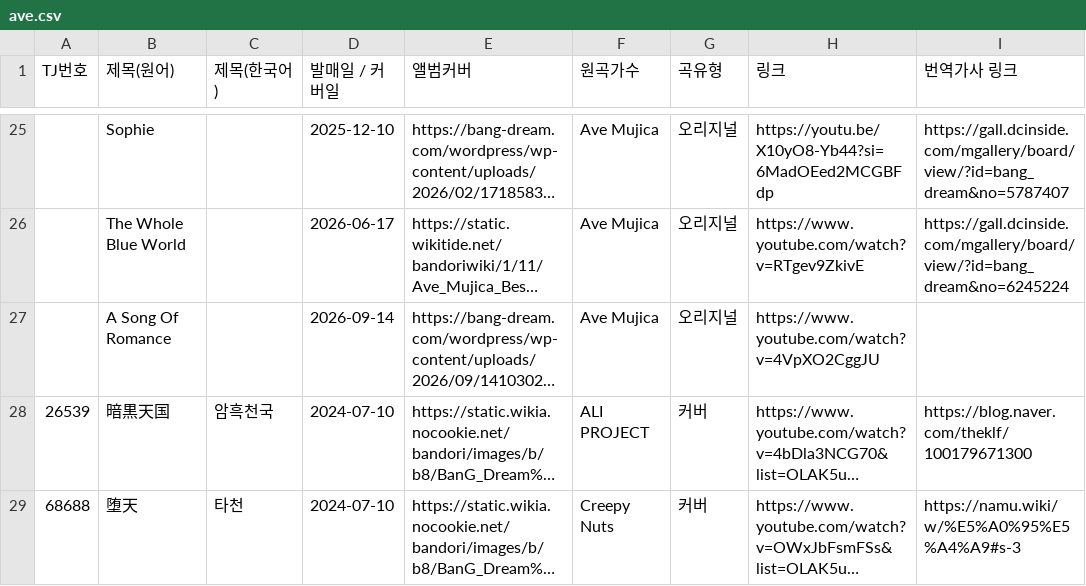
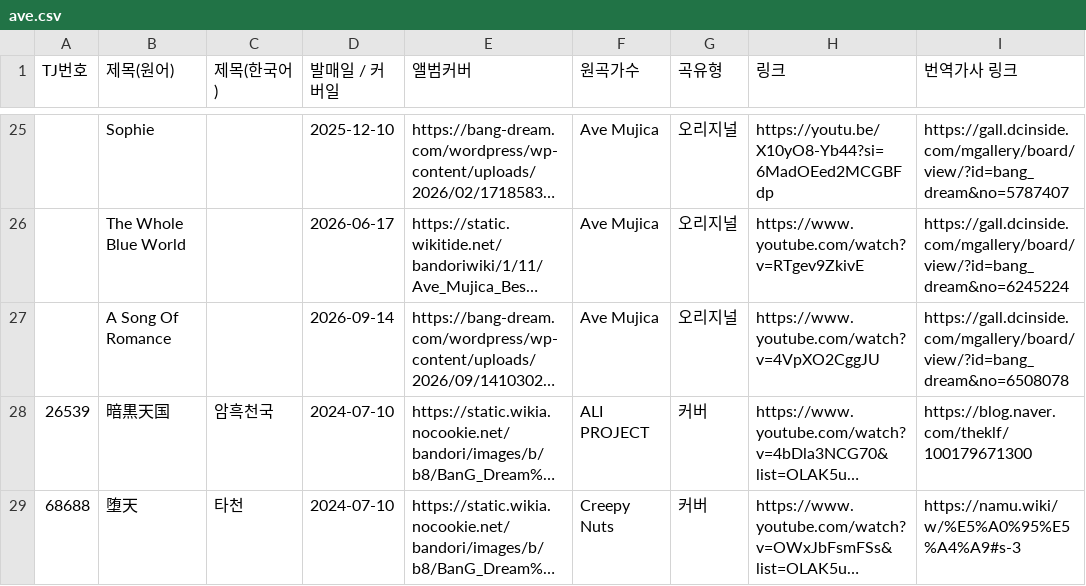
Before and after one commit to bandorigall/bandori_songs.github.io, a CSV file: ave.csv, drawn as a sheet; only a part is shown, gaps mark what is left out; long unchanged cells end in …; the diff names each change by its address in the sheet, - before the commit and + after, or states it on an @@ line.

```diff
--- a/ave.csv
+++ b/ave.csv
-I27 (번역가사 링크): (empty)
+I27 (번역가사 링크): https://gall.dcinside.com/mgallery/board/view/?id=bang_dream&no=6508078
```
Also changed, not shown: 1 other file.
